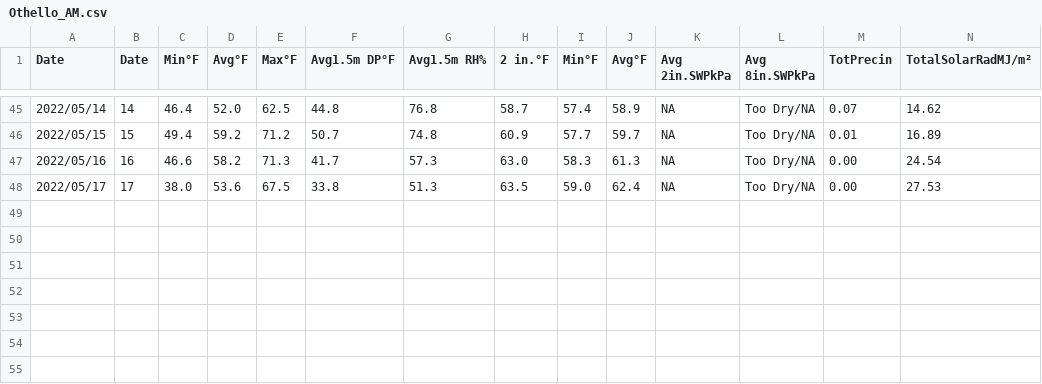
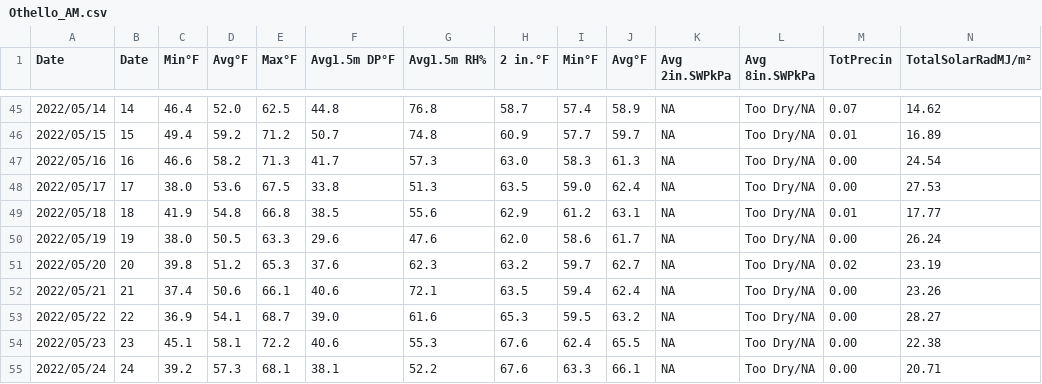
Before and after one commit to d-linnard/LateBlight, a CSV file: WeatherForecasts/2022/Monthly/Othello_AM.csv, drawn as a sheet; only a part is shown, gaps mark what is left out; rows hold the shown columns only; the diff names each change by its address in the sheet, - before the commit and + after, or states it on an @@ line.

```diff
--- a/WeatherForecasts/2022/Monthly/Othello_AM.csv
+++ b/WeatherForecasts/2022/Monthly/Othello_AM.csv
+row 49: 2022/05/18 | 18 | 41.9 | 54.8 | 66.8 | 38.5 | 55.6 | 62.9 | 61.2 | 63.1 | NA | Too Dry/NA | 0.01 | 17.77
+row 50: 2022/05/19 | 19 | 38.0 | 50.5 | 63.3 | 29.6 | 47.6 | 62.0 | 58.6 | 61.7 | NA | Too Dry/NA | 0.00 | 26.24
+row 51: 2022/05/20 | 20 | 39.8 | 51.2 | 65.3 | 37.6 | 62.3 | 63.2 | 59.7 | 62.7 | NA | Too Dry/NA | 0.02 | 23.19
+row 52: 2022/05/21 | 21 | 37.4 | 50.6 | 66.1 | 40.6 | 72.1 | 63.5 | 59.4 | 62.4 | NA | Too Dry/NA | 0.00 | 23.26
+row 53: 2022/05/22 | 22 | 36.9 | 54.1 | 68.7 | 39.0 | 61.6 | 65.3 | 59.5 | 63.2 | NA | Too Dry/NA | 0.00 | 28.27
+row 54: 2022/05/23 | 23 | 45.1 | 58.1 | 72.2 | 40.6 | 55.3 | 67.6 | 62.4 | 65.5 | NA | Too Dry/NA | 0.00 | 22.38
+row 55: 2022/05/24 | 24 | 39.2 | 57.3 | 68.1 | 38.1 | 52.2 | 67.6 | 63.3 | 66.1 | NA | Too Dry/NA | 0.00 | 20.71
```
Also changed, not shown: WeatherForecasts/2022/Monthly/Prosser_AM.csv, WeatherForecasts/2022/Monthly/Tricities_AM.csv, 3 other files.
